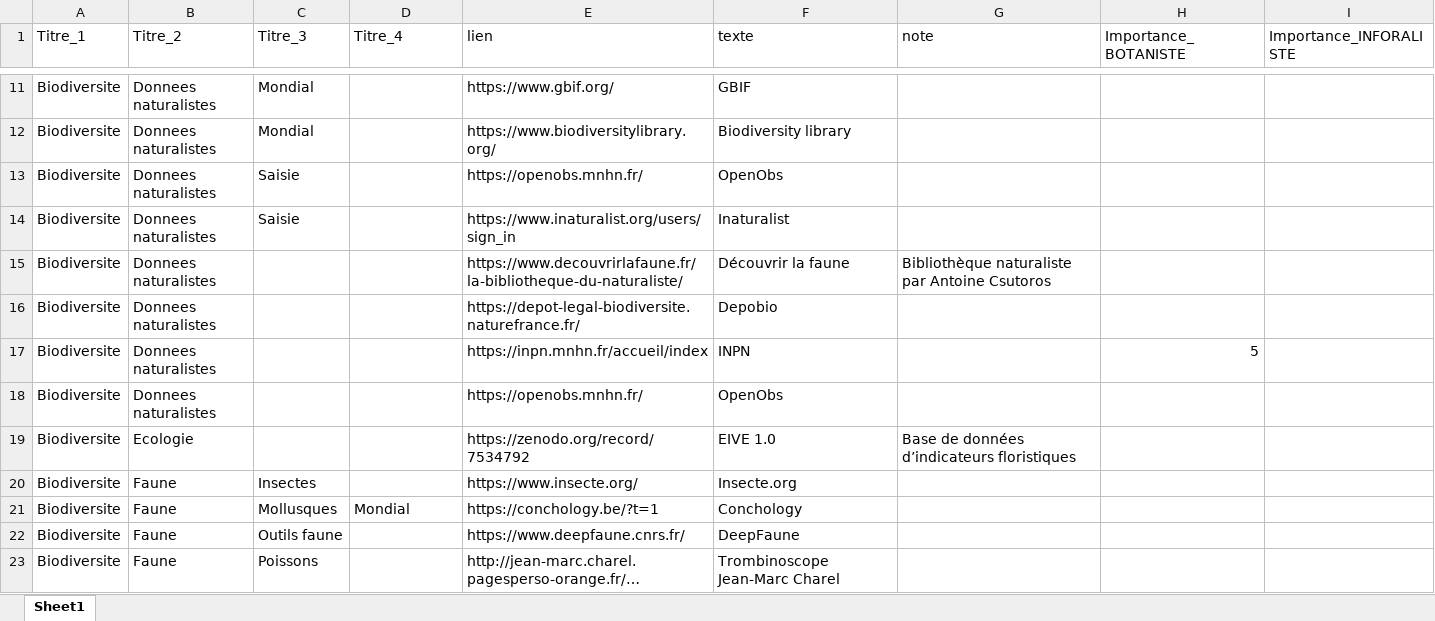
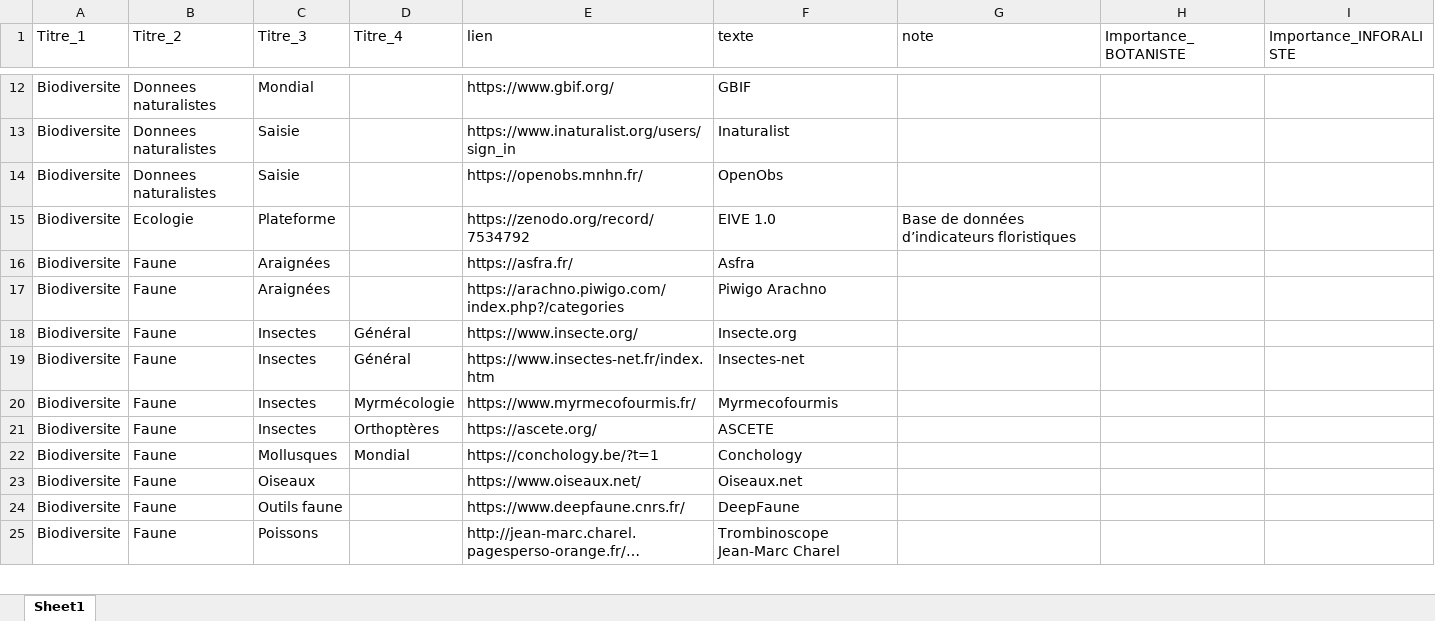
Before and after one commit to augustinsoulard/BDD_FLORE_CONSTRUCT, an Excel workbook: NATURAL-HOST/Natural-host.xlsx, sheet Sheet1, drawn as a sheet; only a part is shown, gaps mark what is left out; long unchanged cells end in …; values as stored, in another font and other column widths than the file's, no borders; charts and pictures not drawn; removed rows and columns are numbered as before the commit, all else as after; the diff covers the shown part only; the diff names each change by its address in the sheet, - before the commit and + after, or states it on an @@ line.

```diff
--- a/NATURAL-HOST/Natural-host.xlsx (sheet Sheet1)
+++ b/NATURAL-HOST/Natural-host.xlsx (sheet Sheet1)
@@ row 12 moved to row 11: Biodiversite @@
@@ row 14 moved to row 13: Biodiversite @@
-row 15: Biodiversite | Donnees naturalistes |  |  | https://www.decouvrirlafaune.fr/la-bibliotheque-du-naturaliste/ | Découvrir la faune | Bibliothèque naturaliste par Antoine Csutoros
-row 16: Biodiversite | Donnees naturalistes |  |  | https://depot-legal-biodiversite.naturefrance.fr/ | Depobio
-row 17: Biodiversite | Donnees naturalistes |  |  | https://inpn.mnhn.fr/accueil/index | INPN |  | 5
-row 18: Biodiversite | Donnees naturalistes |  |  | https://openobs.mnhn.fr/ | OpenObs
-C15 (Titre_3): (empty)
+C15 (Titre_3): Plateforme
+row 16: Biodiversite | Faune | Araignées |  | https://asfra.fr/ | Asfra
+row 17: Biodiversite | Faune | Araignées |  | https://arachno.piwigo.com/index.php?/categories | Piwigo Arachno
-D18 (Titre_4): (empty)
+D18 (Titre_4): Général
+row 19: Biodiversite | Faune | Insectes | Général | https://www.insectes-net.fr/index.htm | Insectes-net
+row 20: Biodiversite | Faune | Insectes | Myrmécologie | https://www.myrmecofourmis.fr/ | Myrmecofourmis
+row 21: Biodiversite | Faune | Insectes | Orthoptères | https://ascete.org/ | ASCETE
+row 23: Biodiversite | Faune | Oiseaux |  | https://www.oiseaux.net/ | Oiseaux.net
```
Also changed, not shown: 17 added rows, 3 removed rows, 10 moved rows and 1 edited cell elsewhere in this sheet, charts or pictures, 5 other files.
